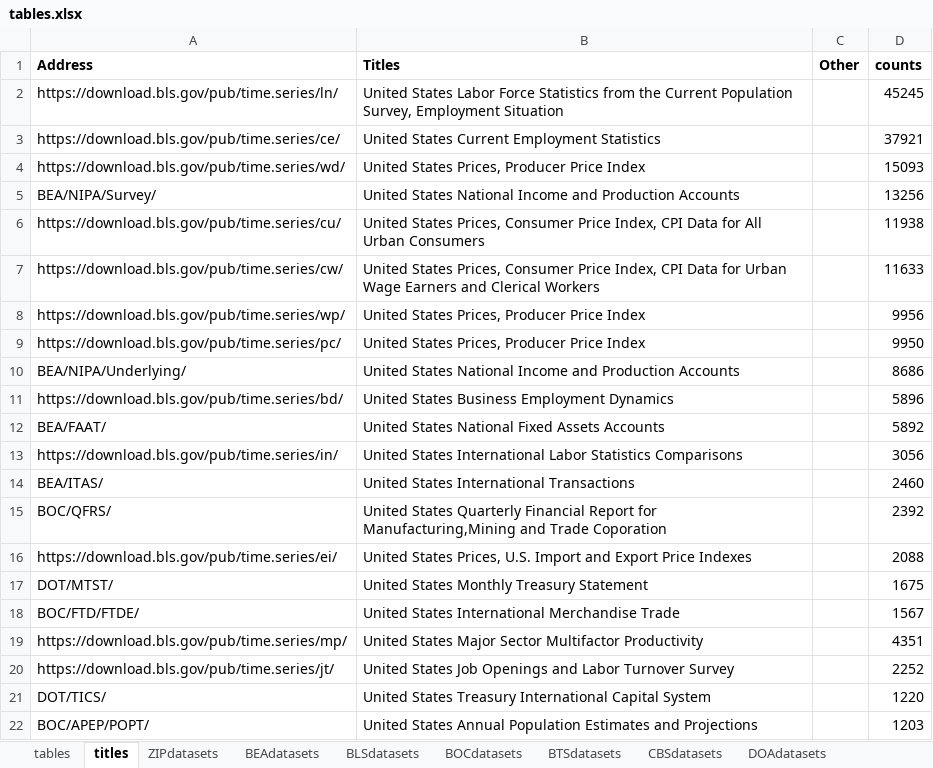
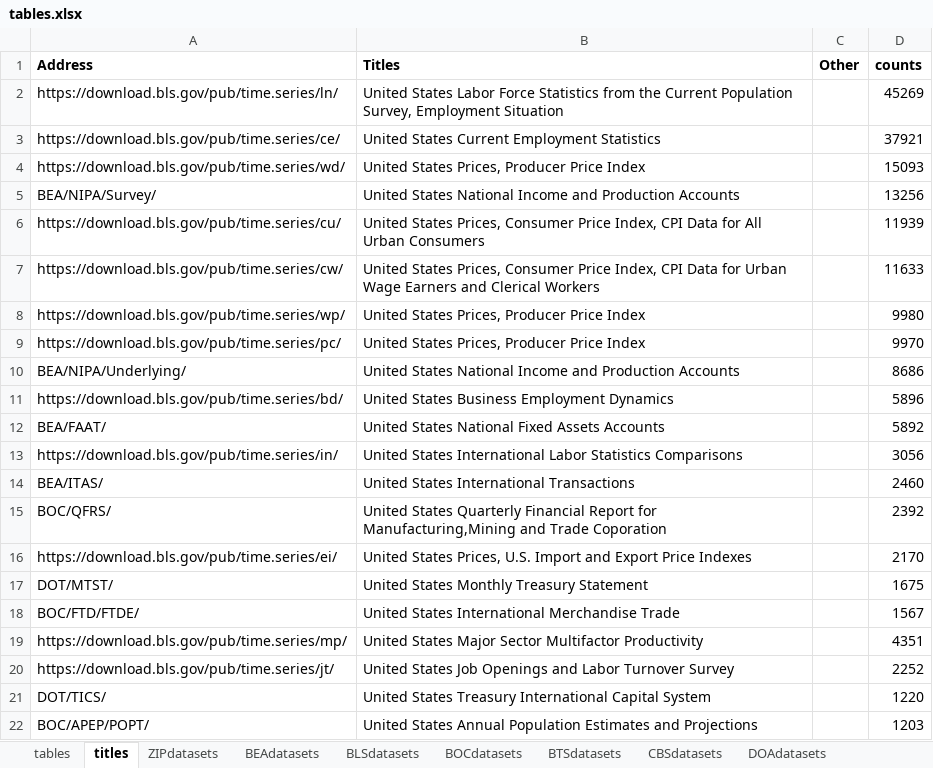
Before and after one commit to TaiwanEconomicDataCenter/US, an Excel workbook: data/tables.xlsx, sheet titles, drawn as a sheet; only a part is shown; values as stored, in another font and other column widths than the file's, no borders; the diff names each change by its address in the sheet, - before the commit and + after, or states it on an @@ line.

```diff
--- a/data/tables.xlsx (sheet titles)
+++ b/data/tables.xlsx (sheet titles)
-D2 (counts): 45245
+D2 (counts): 45269
-D6 (counts): 11938
+D6 (counts): 11939
-D8 (counts): 9956
+D8 (counts): 9980
-D9 (counts): 9950
+D9 (counts): 9970
-D16 (counts): 2088
+D16 (counts): 2170
```
Also changed, not shown: sheet tables, data/BTS/TRPT/CRTM_historical - Annual.xlsx, data/BTS/TRPT/CRTM_historical - Monthly.xlsx, 10 other files.
